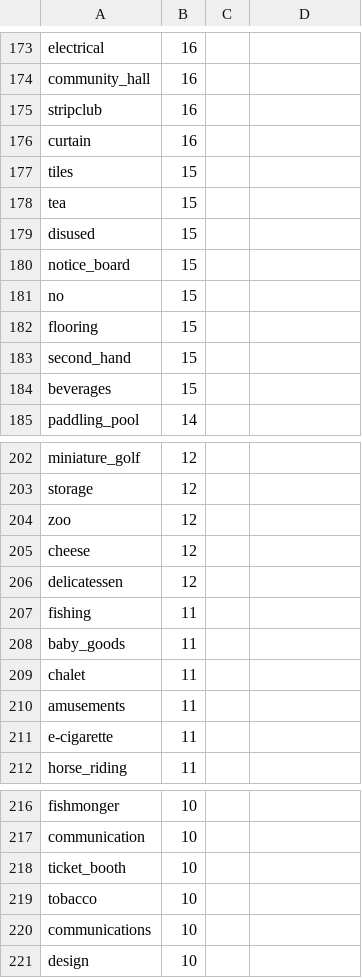
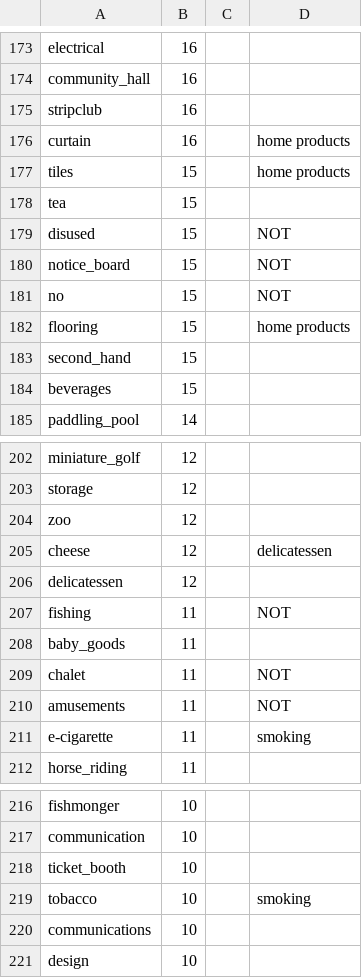
Before and after one commit to mateoneira/UrbanDNA, a CSV file: data/amenity_valuecounts.csv, drawn as a sheet; only a part is shown, gaps mark what is left out.

Commit message:
Update amenity_valuecounts.csv

```diff
--- a/data/amenity_valuecounts.csv
+++ b/data/amenity_valuecounts.csv
@@ -175,9 +175,9 @@ community_hall,16,,
 stripclub,16,,
-curtain,16,,
-tiles,15,,
+curtain,16,, home products
+tiles,15,, home products
 tea,15,,
-disused,15,,
-notice_board,15,,
-no,15,,
-flooring,15,,
+disused,15,, NOT
+notice_board,15,, NOT
+no,15,, NOT
+flooring,15,, home products
 second_hand,15,,
@@ -204,9 +204,9 @@ storage,12,,
 zoo,12,,
-cheese,12,,
+cheese,12,,delicatessen
 delicatessen,12,,
-fishing,11,,
+fishing,11,, NOT
 baby_goods,11,,
-chalet,11,,
-amusements,11,,
-e-cigarette,11,,
+chalet,11,, NOT
+amusements,11,, NOT
+e-cigarette,11,, smoking
 horse_riding,11,,
@@ -218,3 +218,3 @@ communication,10,,
 ticket_booth,10,,
-tobacco,10,,
+tobacco,10,, smoking
 communications,10,,
```
